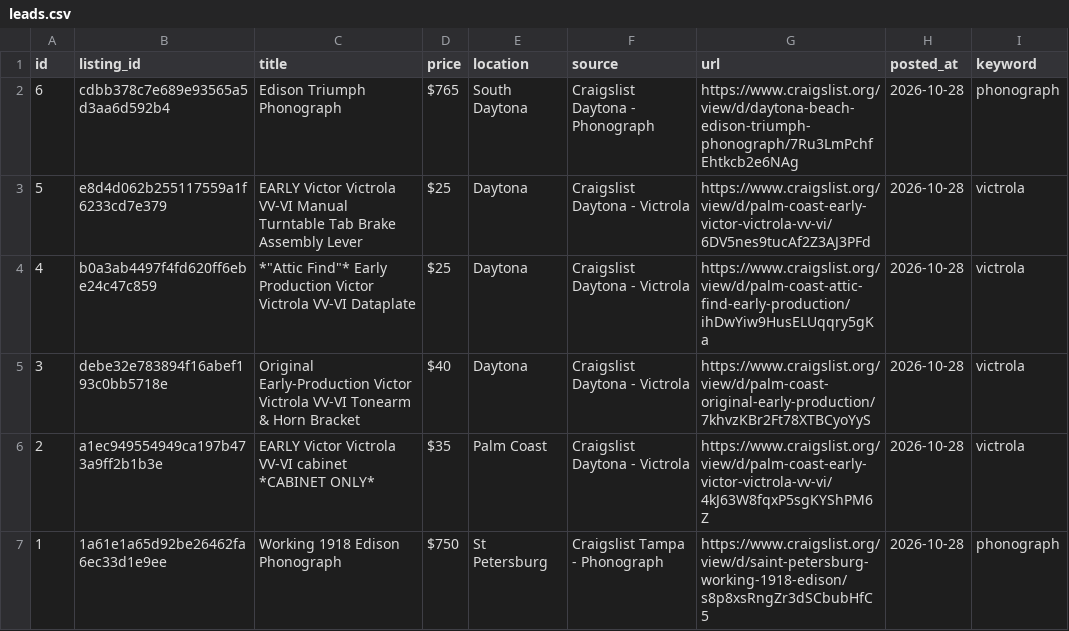
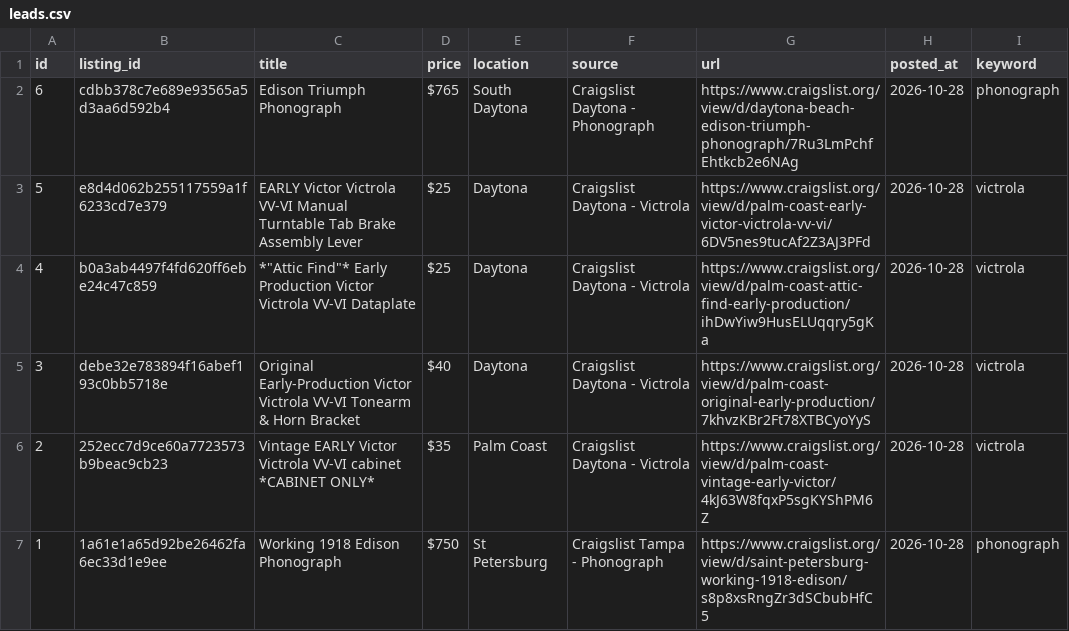
Before and after one commit to PINNACLEAISOLUTIONS/search-agent-base, a CSV file: leads.csv, drawn as a sheet.

```diff
--- a/leads.csv
+++ b/leads.csv
@@ -5,3 +5,3 @@ id,listing_id,title,price,location,source,url,posted_at,keyword
 3,debe32e783894f16abef193c0bb5718e,Original Early-Production Victor Victrola VV-VI Tonearm & Horn Bracket,$40,Daytona,Craigslist Daytona - Victrola,https://www.craigslist.org/view/d/palm-coast-original-early-production/7khvzKBr2Ft78XTBCyoYyS,2026-10-28,victrola
-2,a1ec949554949ca197b473a9ff2b1b3e,EARLY Victor Victrola VV-VI cabinet *CABINET ONLY*,$35,Palm Coast,Craigslist Daytona - Victrola,https://www.craigslist.org/view/d/palm-coast-early-victor-victrola-vv-vi/4kJ63W8fqxP5sgKYShPM6Z,2026-10-28,victrola
+2,252ecc7d9ce60a7723573b9beac9cb23,Vintage EARLY Victor Victrola VV-VI cabinet *CABINET ONLY*,$35,Palm Coast,Craigslist Daytona - Victrola,https://www.craigslist.org/view/d/palm-coast-vintage-early-victor/4kJ63W8fqxP5sgKYShPM6Z,2026-10-28,victrola
 1,1a61e1a65d92be26462fa6ec33d1e9ee,Working 1918 Edison Phonograph,$750,St Petersburg,Craigslist Tampa - Phonograph,https://www.craigslist.org/view/d/saint-petersburg-working-1918-edison/s8p8xsRngZr3dSCbubHfC5,2026-10-28,phonograph
```
Also changed, not shown: 4 other files.
